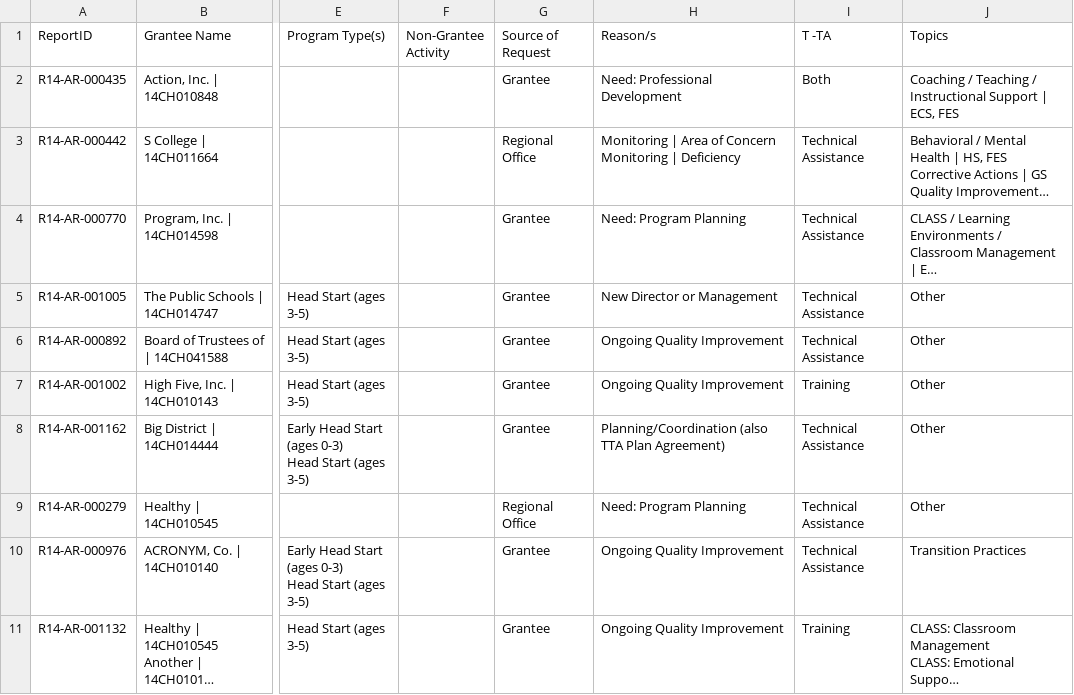
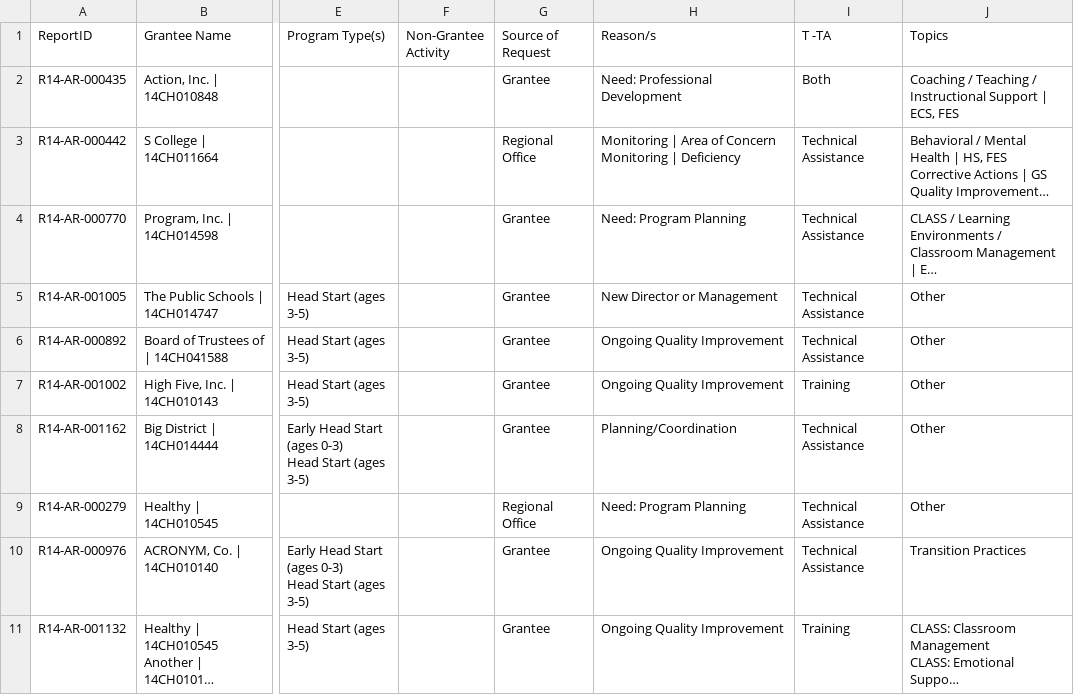
Before and after one commit to HHS/Head-Start-TTADP, a CSV file: R14ActivityReportsTest.csv, drawn as a sheet; only a part is shown, gaps mark what is left out; long unchanged cells end in …; the diff names each change by its address in the sheet, - before the commit and + after, or states it on an @@ line.

Commit message:
Update R14ActivityReportsTest.csv

```diff
--- a/R14ActivityReportsTest.csv
+++ b/R14ActivityReportsTest.csv
-H8 (Reason/s): Planning/Coordination (also TTA Plan Agreement)
+H8 (Reason/s): Planning/Coordination
```
